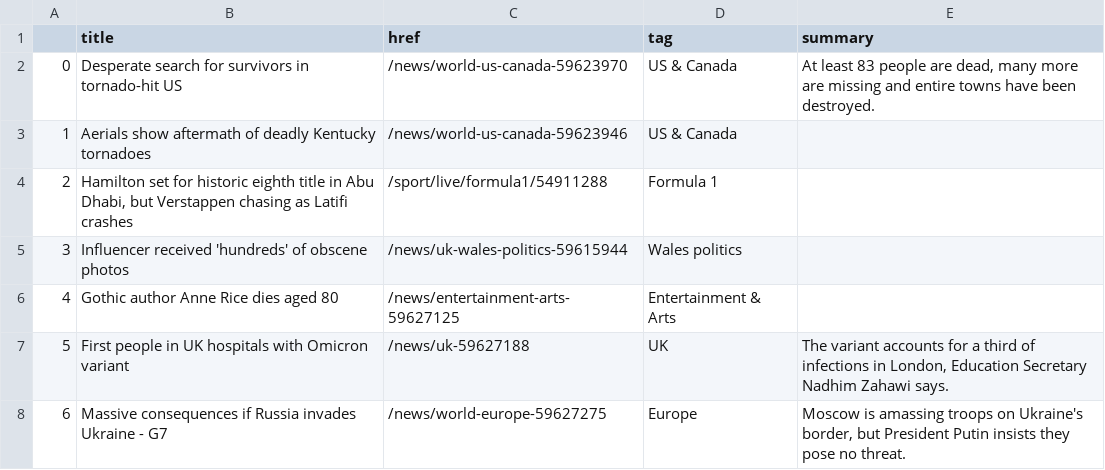
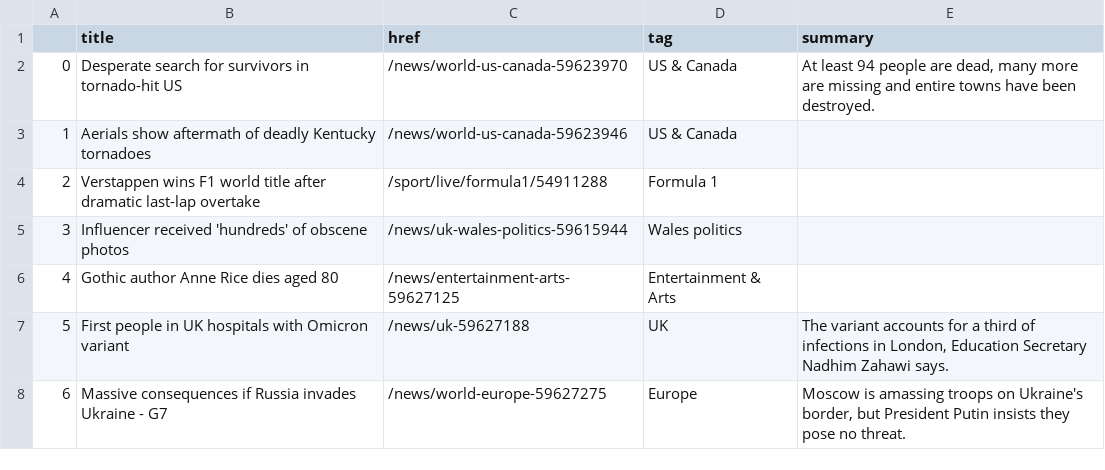
Before and after one commit to joaquin-rosado/automatic-scraper, a CSV file: bbc-headlines.csv, drawn as a sheet; only a part is shown.

```diff
--- a/bbc-headlines.csv
+++ b/bbc-headlines.csv
@@ -1,5 +1,5 @@
 ,title,href,tag,summary
-0,Desperate search for survivors in tornado-hit US,/news/world-us-canada-59623970,US & Canada,"At least 83 people are dead, many more are missing and entire towns have been destroyed."
+0,Desperate search for survivors in tornado-hit US,/news/world-us-canada-59623970,US & Canada,"At least 94 people are dead, many more are missing and entire towns have been destroyed."
 1,Aerials show aftermath of deadly Kentucky tornadoes,/news/world-us-canada-59623946,US & Canada,
-2,"Hamilton set for historic eighth title in Abu Dhabi, but Verstappen chasing as Latifi crashes",/sport/live/formula1/54911288,Formula 1,
+2,Verstappen wins F1 world title after dramatic last-lap overtake,/sport/live/formula1/54911288,Formula 1,
 3,Influencer received 'hundreds' of obscene photos,/news/uk-wales-politics-59615944,Wales politics,
```
